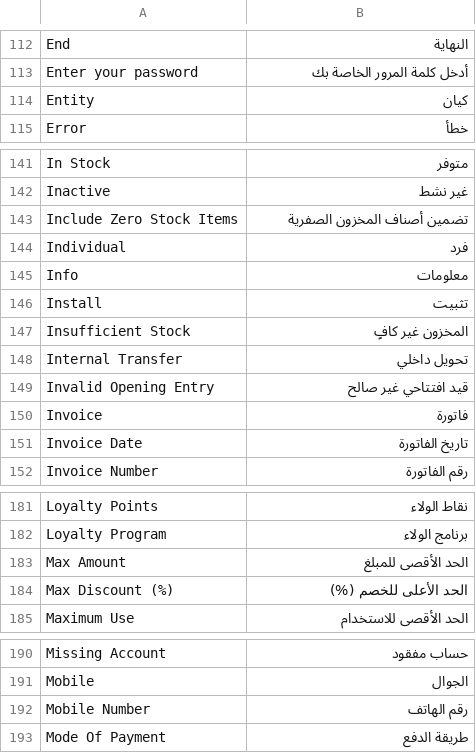
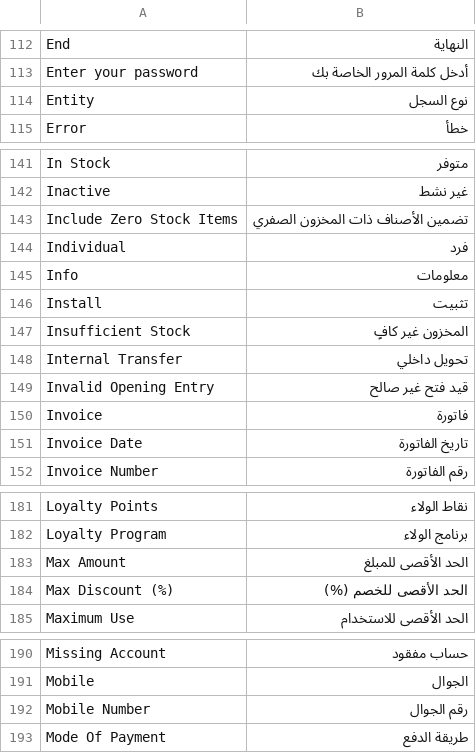
Before and after one commit to champion-sys/POSNext, a CSV file: pos_next/translations/pos_screens/ar.csv, drawn as a sheet; only a part is shown, gaps mark what is left out; the diff covers the shown part only.

```diff
--- a/pos_next/translations/pos_screens/ar.csv
+++ b/pos_next/translations/pos_screens/ar.csv
@@ -113,3 +113,3 @@ End,النهاية,
 Enter your password,أدخل كلمة المرور الخاصة بك,
-Entity,كيان,
+Entity,نوع السجل,
 Error,خطأ,
@@ -142,3 +142,3 @@ In Stock,متوفر,
 Inactive,غير نشط,
-Include Zero Stock Items,تضمين أصناف المخزون الصفرية,
+Include Zero Stock Items,تضمين الأصناف ذات المخزون الصفري,
 Individual,فرد,
@@ -148,3 +148,3 @@ Insufficient Stock,المخزون غير كافٍ,
 Internal Transfer,تحويل داخلي,
-Invalid Opening Entry,قيد افتتاحي غير صالح,
+Invalid Opening Entry,قيد فتح غير صالح,
 Invoice,فاتورة,
@@ -183,3 +183,3 @@ Loyalty Program,برنامج الولاء,
 Max Amount,الحد الأقصى للمبلغ,
-Max Discount (%),الحد الأعلى للخصم (%),
+Max Discount (%),الحد الأقصى للخصم (%),
 Maximum Use,الحد الأقصى للاستخدام,
@@ -191,3 +191,3 @@ Missing Account,حساب مفقود,
 Mobile,الجوال,
-Mobile Number,رقم الهاتف,
+Mobile Number,رقم الجوال,
 Mode Of Payment,طريقة الدفع,
```
Also changed, not shown: 10 edited cells elsewhere in this file, pos_next/translations/ar.csv.
